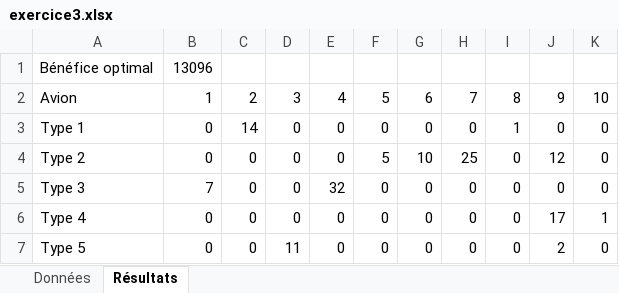
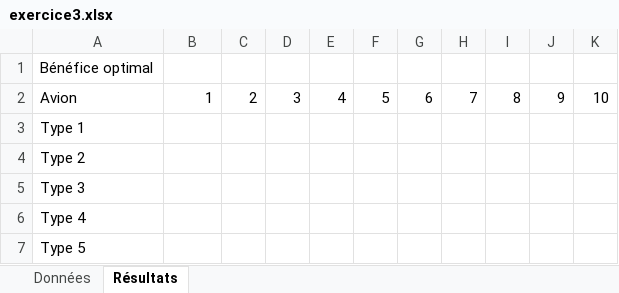
Before and after one commit to mohameden19961/TP-RO, an Excel workbook: exercice3.xlsx, sheet Résultats, drawn as a sheet; only a part is shown; values as stored, in another font and other column widths than the file's, no borders; the diff covers the shown part only; the diff names each change by its address in the sheet, - before the commit and + after, or states it on an @@ line.

Commit message:
fichier excel non remplir

```diff
--- a/exercice3.xlsx (sheet Résultats)
+++ b/exercice3.xlsx (sheet Résultats)
-B1: 13096
+B1: (empty)
-B3:B4: 0
+B3:B4: (empty)
-C3: 14
+C3: (empty)
-D3:D6: 0
+D3:D6: (empty)
-E3:E4: 0
+E3:E4: (empty)
-F3: 0
+F3: (empty)
-G3: 0
+G3: (empty)
-H3: 0
+H3: (empty)
-I3: 1
+I3: (empty)
-J3: 0
+J3: (empty)
-K3:K5: 0
+K3:K5: (empty)
-C4:C7: 0
+C4:C7: (empty)
-F4: 5
+F4: (empty)
-G4: 10
+G4: (empty)
-H4: 25
+H4: (empty)
-I4:I7: 0
+I4:I7: (empty)
-J4: 12
+J4: (empty)
-B5: 7
+B5: (empty)
-E5: 32
+E5: (empty)
-F5:F7: 0
+F5:F7: (empty)
-G5:G7: 0
+G5:G7: (empty)
-H5:H7: 0
+H5:H7: (empty)
-J5: 0
+J5: (empty)
-B6:B7: 0
+B6:B7: (empty)
-E6:E7: 0
+E6:E7: (empty)
-J6: 17
+J6: (empty)
-K6: 1
+K6: (empty)
-D7: 11
+D7: (empty)
-J7: 2
+J7: (empty)
-K7: 0
+K7: (empty)
```
Also changed, not shown: 50 edited cells elsewhere in this sheet, exercice1.xlsx, exercice2.xlsx.
